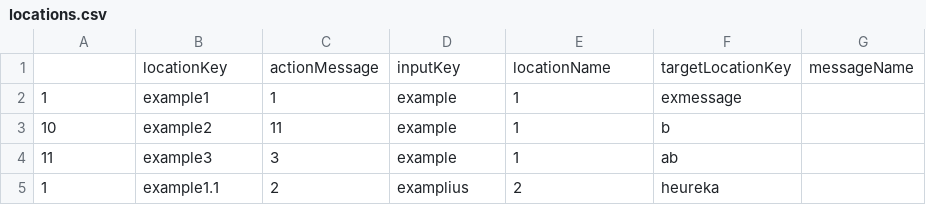
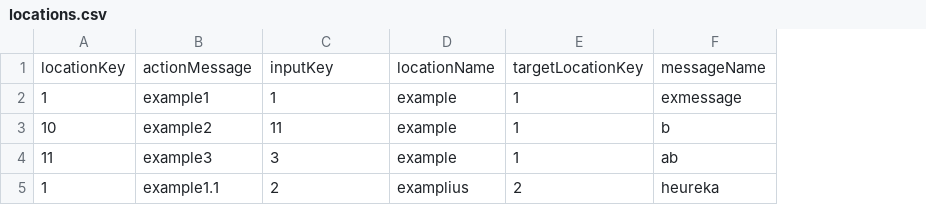
Before and after one commit to Usak42/TestIT, a CSV file: locations.csv, drawn as a sheet; removed rows and columns are numbered as before the commit, all else as after; the diff names each change by its address in the sheet, - before the commit and + after, or states it on an @@ line.

Commit message:
locations.csv

```diff
--- a/locations.csv
+++ b/locations.csv
-column F, rows 2-5: exmessage | b | ab | heureka
-row 1:  | locationKey | actionMessage | inputKey | locationName | targetLocationKey | messageName
+row 1: locationKey | actionMessage | inputKey | locationName | targetLocationKey | messageName
-F2: (empty)
+F2: exmessage
-F3: (empty)
+F3: b
-F4: (empty)
+F4: ab
-F5: (empty)
+F5: heureka
```
